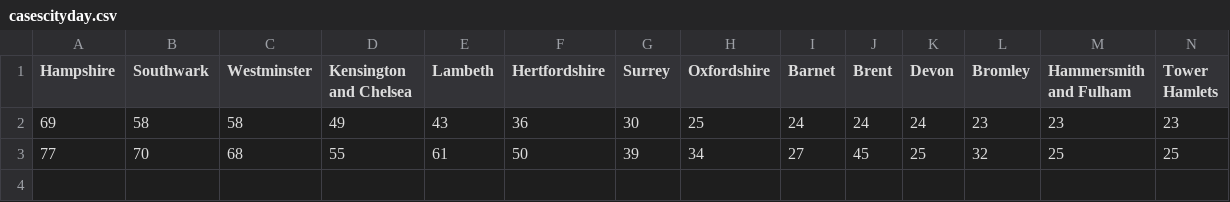
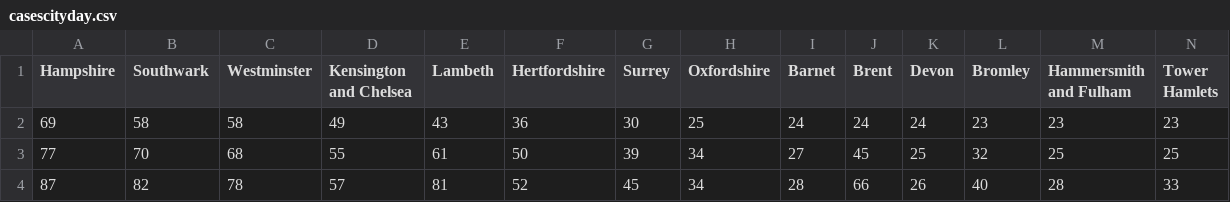
Before and after one commit to sreeharimenon1994/covid-19_prediction, a CSV file: data/casescityday.csv, drawn as a sheet; only a part is shown; rows hold the shown columns only; the diff names each change by its address in the sheet, - before the commit and + after, or states it on an @@ line.

Commit message:
data update

```diff
--- a/data/casescityday.csv
+++ b/data/casescityday.csv
+row 4: 87 | 82 | 78 | 57 | 81 | 52 | 45 | 34 | 28 | 66 | 26 | 40 | 28 | 33
```
Also changed, not shown: data/overall.csv, 1 other file.
